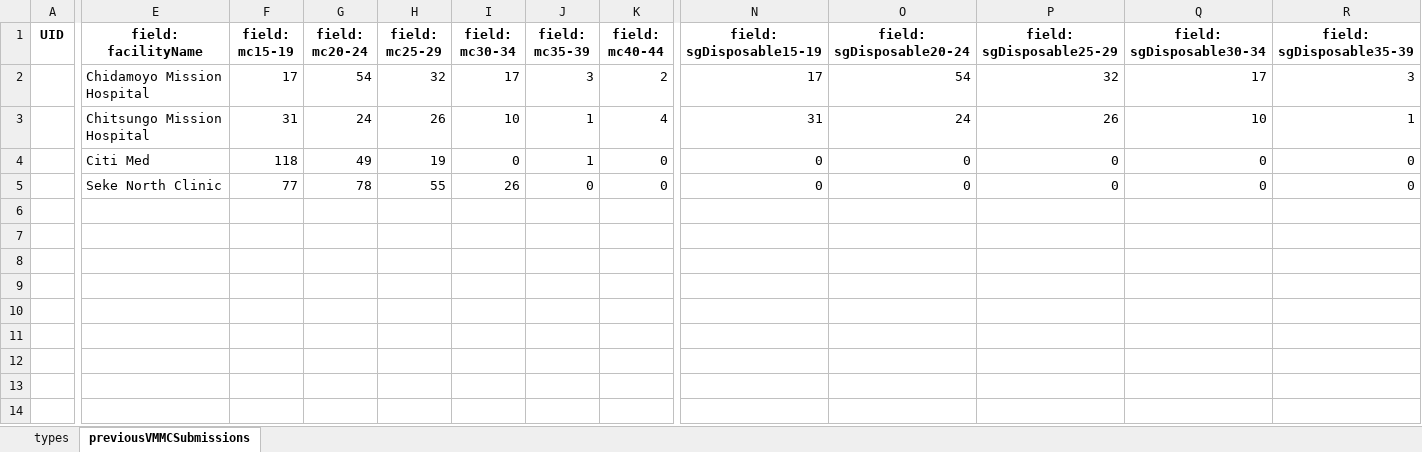
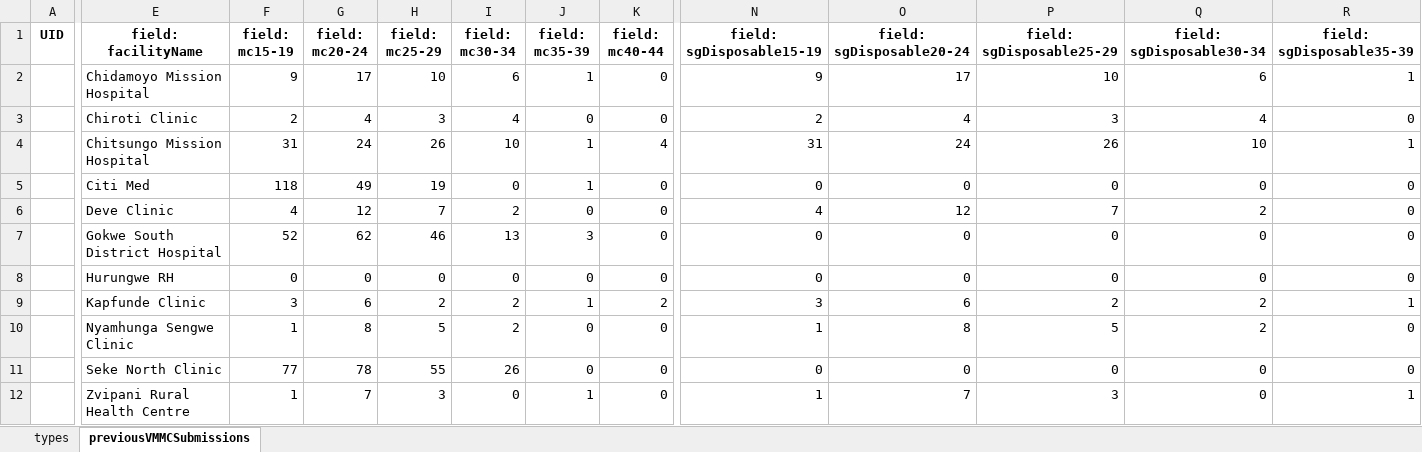
Before and after one commit to ashleymutenha/zazicProgrammaticReport, an Excel workbook: ZDIPlookup.xlsx, sheet previousVMMCSubmissions, drawn as a sheet; only a part is shown, gaps mark what is left out; values as stored, in another font and other column widths than the file's, no borders; addresses are those after the commit; rows hold the shown columns only; the diff covers the shown part only; the diff names each change by its address in the sheet, - before the commit and + after, or states it on an @@ line.

```diff
--- a/ZDIPlookup.xlsx (sheet previousVMMCSubmissions)
+++ b/ZDIPlookup.xlsx (sheet previousVMMCSubmissions)
+row 2:  | Chidamoyo Mission Hospital | 9 | 17 | 10 | 6 | 1 | 0 | 9 | 17 | 10 | 6 | 1
-E3 (field: facilityName): Chidamoyo Mission Hospital
+E3 (field: facilityName): Chiroti Clinic
-F3 (field: mc15-19): 17
+F3 (field: mc15-19): 2
-G3 (field: mc20-24): 54
+G3 (field: mc20-24): 4
-H3 (field: mc25-29): 32
+H3 (field: mc25-29): 3
-I3 (field: mc30-34): 17
+I3 (field: mc30-34): 4
-J3 (field: mc35-39): 3
+J3 (field: mc35-39): 0
-K3 (field: mc40-44): 2
+K3 (field: mc40-44): 0
-N3 (field: sgDisposable15-19): 17
+N3 (field: sgDisposable15-19): 2
-O3 (field: sgDisposable20-24): 54
+O3 (field: sgDisposable20-24): 4
-P3 (field: sgDisposable25-29): 32
+P3 (field: sgDisposable25-29): 3
-Q3 (field: sgDisposable30-34): 17
+Q3 (field: sgDisposable30-34): 4
-R3 (field: sgDisposable35-39): 3
+R3 (field: sgDisposable35-39): 0
+row 6:  | Deve Clinic | 4 | 12 | 7 | 2 | 0 | 0 | 4 | 12 | 7 | 2 | 0
+row 7:  | Gokwe South District Hospital | 52 | 62 | 46 | 13 | 3 | 0 | 0 | 0 | 0 | 0 | 0
+row 8:  | Hurungwe RH | 0 | 0 | 0 | 0 | 0 | 0 | 0 | 0 | 0 | 0 | 0
+row 9:  | Kapfunde Clinic | 3 | 6 | 2 | 2 | 1 | 2 | 3 | 6 | 2 | 2 | 1
+row 10:  | Nyamhunga Sengwe Clinic | 1 | 8 | 5 | 2 | 0 | 0 | 1 | 8 | 5 | 2 | 0
+row 12:  | Zvipani Rural Health Centre | 1 | 7 | 3 | 0 | 1 | 0 | 1 | 7 | 3 | 0 | 1
```
Also changed, not shown: 12 edited cells elsewhere in this sheet, corrections.xlsx, data.xlsx, 6 other files.
